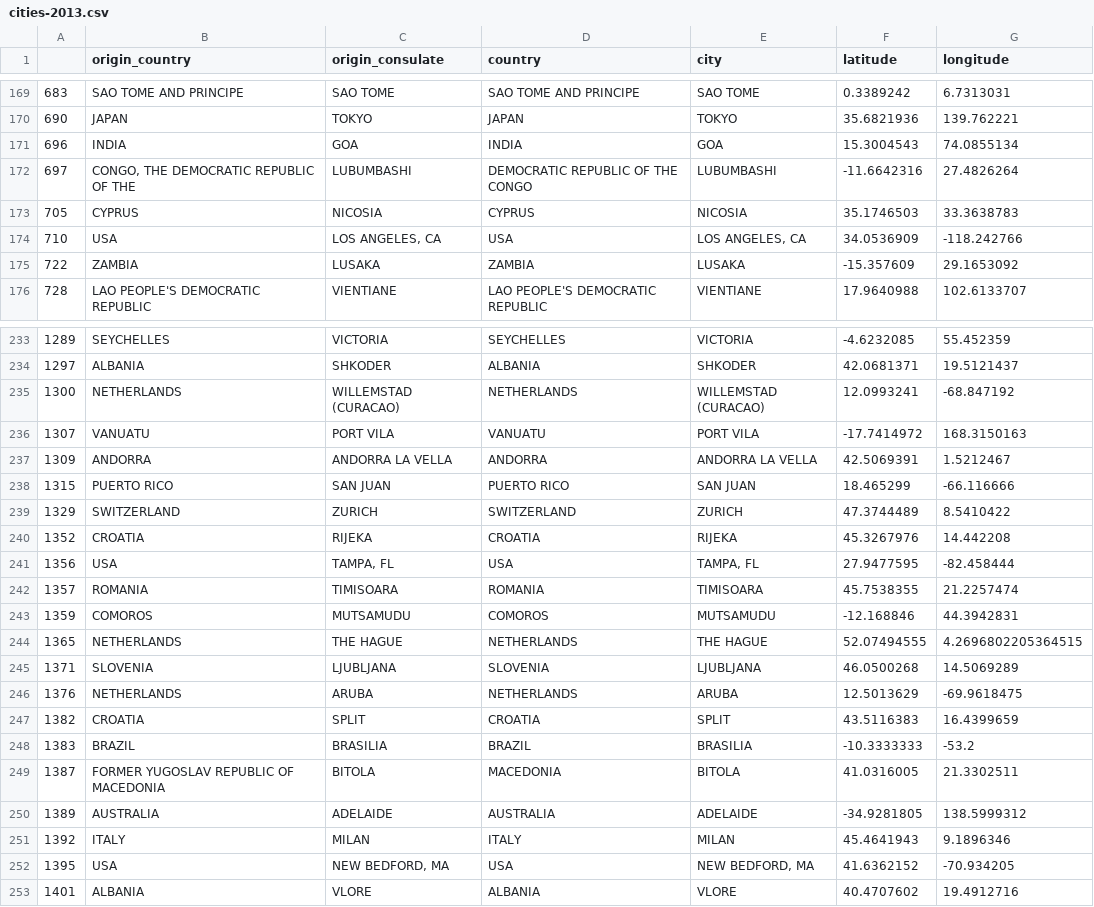
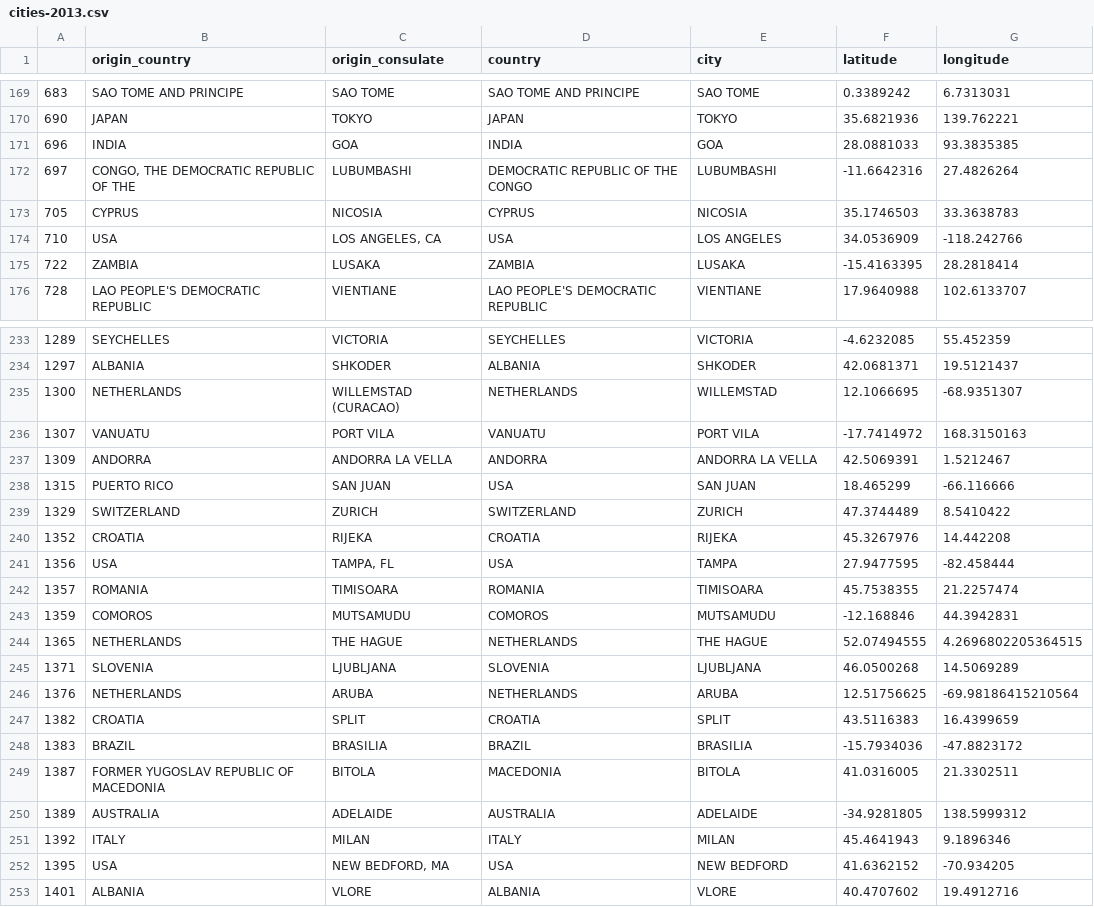
Before and after one commit to mogenshobolth/eu-visa-policy, a CSV file: data/silver/cities-2013.csv, drawn as a sheet; only a part is shown, gaps mark what is left out; the diff covers the shown part only.

```diff
--- a/data/silver/cities-2013.csv
+++ b/data/silver/cities-2013.csv
@@ -170,7 +170,7 @@
 690,JAPAN,TOKYO,JAPAN,TOKYO,35.6821936,139.762221
-696,INDIA,GOA,INDIA,GOA,15.3004543,74.0855134
+696,INDIA,GOA,INDIA,GOA,28.0881033,93.3835385
 697,"CONGO, THE DEMOCRATIC REPUBLIC OF THE",LUBUMBASHI,DEMOCRATIC REPUBLIC OF THE CONGO,LUBUMBASHI,-11.6642316,27.4826264
 705,CYPRUS,NICOSIA,CYPRUS,NICOSIA,35.1746503,33.3638783
-710,USA,"LOS ANGELES, CA",USA,"LOS ANGELES, CA",34.0536909,-118.242766
-722,ZAMBIA,LUSAKA,ZAMBIA,LUSAKA,-15.357609,29.1653092
+710,USA,"LOS ANGELES, CA",USA,LOS ANGELES,34.0536909,-118.242766
+722,ZAMBIA,LUSAKA,ZAMBIA,LUSAKA,-15.4163395,28.2818414
 728,LAO PEOPLE'S DEMOCRATIC REPUBLIC,VIENTIANE,LAO PEOPLE'S DEMOCRATIC REPUBLIC,VIENTIANE,17.9640988,102.6133707
@@ -234,9 +234,9 @@
 1297,ALBANIA,SHKODER,ALBANIA,SHKODER,42.0681371,19.5121437
-1300,NETHERLANDS,WILLEMSTAD (CURACAO),NETHERLANDS,WILLEMSTAD (CURACAO),12.0993241,-68.847192
+1300,NETHERLANDS,WILLEMSTAD (CURACAO),NETHERLANDS,WILLEMSTAD,12.1066695,-68.9351307
 1307,VANUATU,PORT VILA,VANUATU,PORT VILA,-17.7414972,168.3150163
 1309,ANDORRA,ANDORRA LA VELLA,ANDORRA,ANDORRA LA VELLA,42.5069391,1.5212467
-1315,PUERTO RICO,SAN JUAN,PUERTO RICO,SAN JUAN,18.465299,-66.116666
+1315,PUERTO RICO,SAN JUAN,USA,SAN JUAN,18.465299,-66.116666
 1329,SWITZERLAND,ZURICH,SWITZERLAND,ZURICH,47.3744489,8.5410422
 1352,CROATIA,RIJEKA,CROATIA,RIJEKA,45.3267976,14.442208
-1356,USA,"TAMPA, FL",USA,"TAMPA, FL",27.9477595,-82.458444
+1356,USA,"TAMPA, FL",USA,TAMPA,27.9477595,-82.458444
 1357,ROMANIA,TIMISOARA,ROMANIA,TIMISOARA,45.7538355,21.2257474
@@ -245,5 +245,5 @@
 1371,SLOVENIA,LJUBLJANA,SLOVENIA,LJUBLJANA,46.0500268,14.5069289
-1376,NETHERLANDS,ARUBA,NETHERLANDS,ARUBA,12.5013629,-69.9618475
+1376,NETHERLANDS,ARUBA,NETHERLANDS,ARUBA,12.51756625,-69.98186415210564
 1382,CROATIA,SPLIT,CROATIA,SPLIT,43.5116383,16.4399659
-1383,BRAZIL,BRASILIA,BRAZIL,BRASILIA,-10.3333333,-53.2
+1383,BRAZIL,BRASILIA,BRAZIL,BRASILIA,-15.7934036,-47.8823172
 1387,FORMER YUGOSLAV REPUBLIC OF MACEDONIA,BITOLA,MACEDONIA,BITOLA,41.0316005,21.3302511
@@ -251,3 +251,3 @@
 1392,ITALY,MILAN,ITALY,MILAN,45.4641943,9.1896346
-1395,USA,"NEW BEDFORD, MA",USA,"NEW BEDFORD, MA",41.6362152,-70.934205
+1395,USA,"NEW BEDFORD, MA",USA,NEW BEDFORD,41.6362152,-70.934205
 1401,ALBANIA,VLORE,ALBANIA,VLORE,40.4707602,19.4912716
```
Also changed, not shown: 81 edited cells elsewhere in this file, 2 other files.
